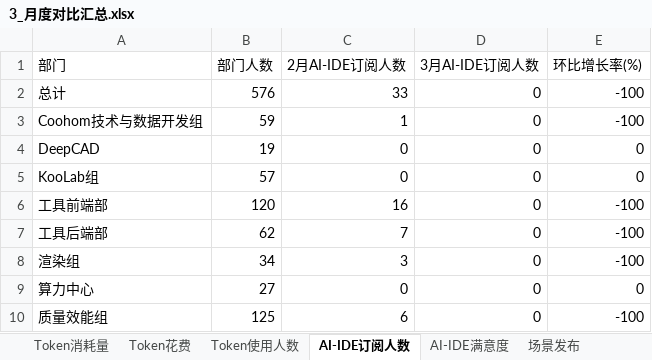
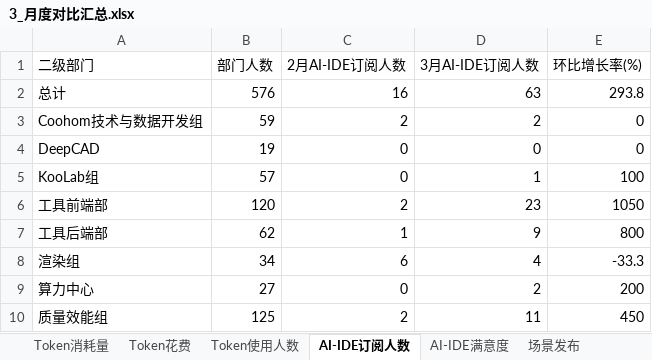
Before and after one commit to rocklin945/finebi, an Excel workbook: output/3_月度对比汇总.xlsx, sheet AI-IDE订阅人数, drawn as a sheet; values as stored, in another font and other column widths than the file's, no borders; the diff names each change by its address in the sheet, - before the commit and + after, or states it on an @@ line.

```diff
--- a/output/3_月度对比汇总.xlsx (sheet AI-IDE订阅人数)
+++ b/output/3_月度对比汇总.xlsx (sheet AI-IDE订阅人数)
-A1: 部门
+A1: 二级部门
-C2 (2月AI-IDE订阅人数): 33
+C2 (2月AI-IDE订阅人数): 16
-D2 (3月AI-IDE订阅人数): 0
+D2 (3月AI-IDE订阅人数): 63
-E2 (环比增长率(%)): -100
+E2 (环比增长率(%)): 293.8
-C3 (2月AI-IDE订阅人数): 1
+C3 (2月AI-IDE订阅人数): 2
-D3 (3月AI-IDE订阅人数): 0
+D3 (3月AI-IDE订阅人数): 2
-E3 (环比增长率(%)): -100
+E3 (环比增长率(%)): 0
-D5 (3月AI-IDE订阅人数): 0
+D5 (3月AI-IDE订阅人数): 1
-E5 (环比增长率(%)): 0
+E5 (环比增长率(%)): 100
-C6 (2月AI-IDE订阅人数): 16
+C6 (2月AI-IDE订阅人数): 2
-D6 (3月AI-IDE订阅人数): 0
+D6 (3月AI-IDE订阅人数): 23
-E6 (环比增长率(%)): -100
+E6 (环比增长率(%)): 1050
-C7 (2月AI-IDE订阅人数): 7
+C7 (2月AI-IDE订阅人数): 1
-D7 (3月AI-IDE订阅人数): 0
+D7 (3月AI-IDE订阅人数): 9
-E7 (环比增长率(%)): -100
+E7 (环比增长率(%)): 800
-C8 (2月AI-IDE订阅人数): 3
+C8 (2月AI-IDE订阅人数): 6
-D8 (3月AI-IDE订阅人数): 0
+D8 (3月AI-IDE订阅人数): 4
-E8 (环比增长率(%)): -100
+E8 (环比增长率(%)): -33.3
-D9 (3月AI-IDE订阅人数): 0
+D9 (3月AI-IDE订阅人数): 2
-E9 (环比增长率(%)): 0
+E9 (环比增长率(%)): 200
-C10 (2月AI-IDE订阅人数): 6
+C10 (2月AI-IDE订阅人数): 2
-D10 (3月AI-IDE订阅人数): 0
+D10 (3月AI-IDE订阅人数): 11
-E10 (环比增长率(%)): -100
+E10 (环比增长率(%)): 450
```
Also changed, not shown: sheet AI-IDE满意度, output/2.3_审批中尚未反馈人员.xlsx, output/2.4_反馈意见汇总.xlsx, 9 other files.
